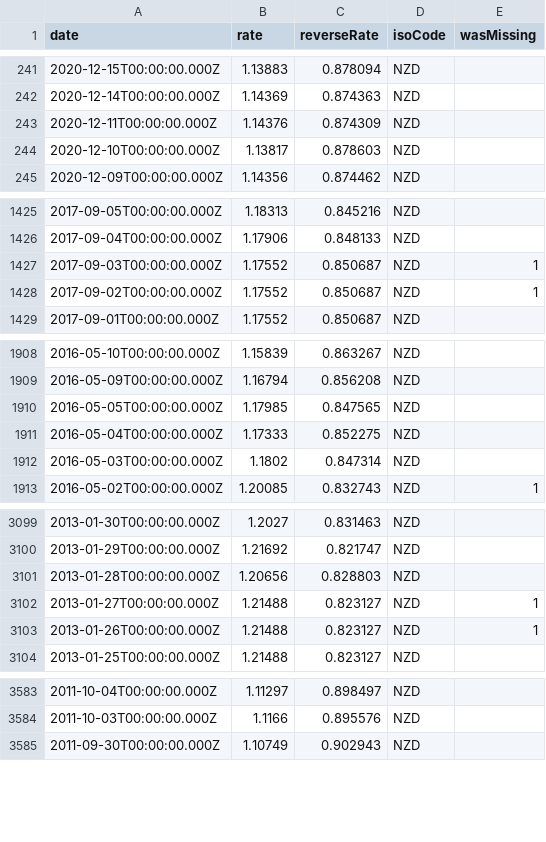
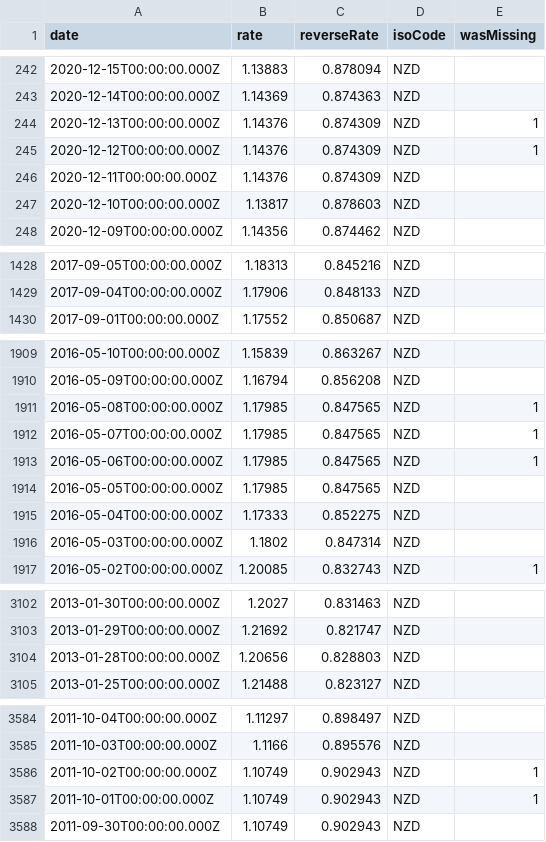
Before and after one commit to LubomirGeorgiev/bnb-currency-exchange-rates, a CSV file: data/NZD.csv, drawn as a sheet; only a part is shown, gaps mark what is left out; the diff covers the shown part only.

Commit message:
Update exchange rates

```diff
--- a/data/NZD.csv
+++ b/data/NZD.csv
@@ -242,2 +243,4 @@
 "2020-12-14T00:00:00.000Z","1.14369","0.874363","NZD",
+"2020-12-13T00:00:00.000Z","1.14376","0.874309","NZD",1
+"2020-12-12T00:00:00.000Z","1.14376","0.874309","NZD",1
 "2020-12-11T00:00:00.000Z","1.14376","0.874309","NZD",
@@ -1426,4 +1429,2 @@
 "2017-09-04T00:00:00.000Z","1.17906","0.848133","NZD",
-"2017-09-03T00:00:00.000Z","1.17552","0.850687","NZD",1
-"2017-09-02T00:00:00.000Z","1.17552","0.850687","NZD",1
 "2017-09-01T00:00:00.000Z","1.17552","0.850687","NZD",
@@ -1909,2 +1910,5 @@
 "2016-05-09T00:00:00.000Z","1.16794","0.856208","NZD",
+"2016-05-08T00:00:00.000Z","1.17985","0.847565","NZD",1
+"2016-05-07T00:00:00.000Z","1.17985","0.847565","NZD",1
+"2016-05-06T00:00:00.000Z","1.17985","0.847565","NZD",1
 "2016-05-05T00:00:00.000Z","1.17985","0.847565","NZD",
@@ -3101,4 +3104,2 @@
 "2013-01-28T00:00:00.000Z","1.20656","0.828803","NZD",
-"2013-01-27T00:00:00.000Z","1.21488","0.823127","NZD",1
-"2013-01-26T00:00:00.000Z","1.21488","0.823127","NZD",1
 "2013-01-25T00:00:00.000Z","1.21488","0.823127","NZD",
@@ -3584,2 +3585,4 @@
 "2011-10-03T00:00:00.000Z","1.1166","0.895576","NZD",
+"2011-10-02T00:00:00.000Z","1.10749","0.902943","NZD",1
+"2011-10-01T00:00:00.000Z","1.10749","0.902943","NZD",1
 "2011-09-30T00:00:00.000Z","1.10749","0.902943","NZD",
```
Also changed, not shown: 5 added rows and 5 removed rows elsewhere in this file, data/AUD.csv, data/CAD.csv, 39 other files.
